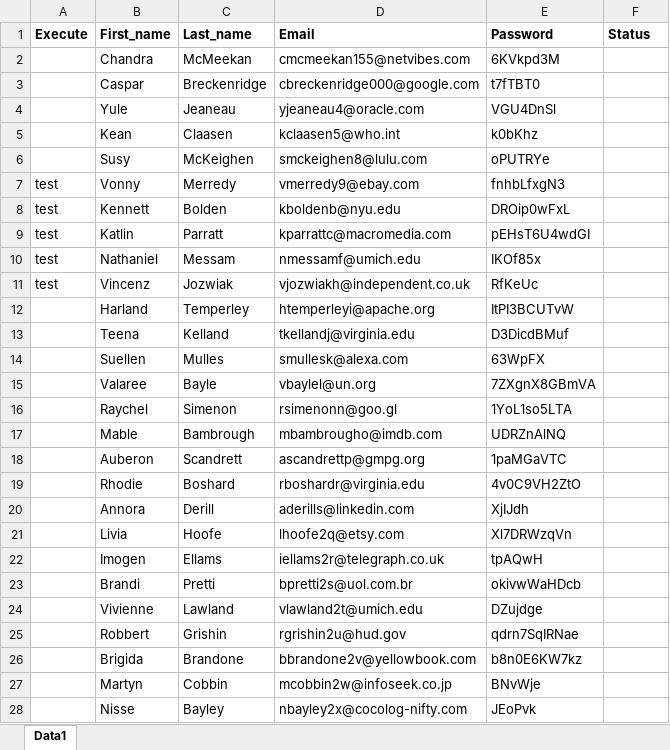
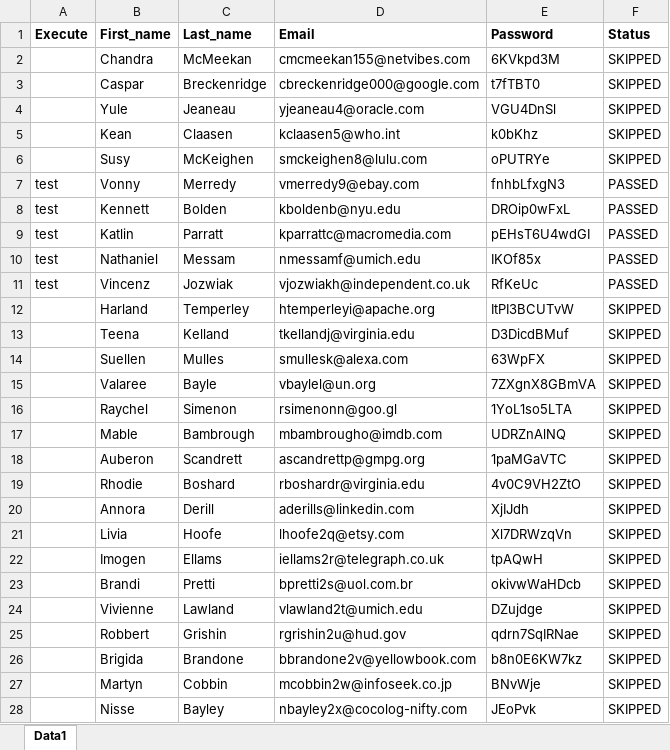
Before and after one commit to roi1993/bdd-sprint3-framework, an Excel workbook: TestDataforSignUpFeature.xlsx, sheet Data1, drawn as a sheet; only a part is shown; values as stored, in another font and other column widths than the file's, no borders; the diff covers the shown part only; the diff names each change by its address in the sheet, - before the commit and + after, or states it on an @@ line.

```diff
--- a/TestDataforSignUpFeature.xlsx (sheet Data1)
+++ b/TestDataforSignUpFeature.xlsx (sheet Data1)
-F2:F6 (Status): (empty)
+F2:F6 (Status): SKIPPED
-F7:F11 (Status): (empty)
+F7:F11 (Status): PASSED
-F12:F28 (Status): (empty)
+F12:F28 (Status): SKIPPED
```
Also changed, not shown: 2 added rows and 3 edited cells elsewhere in this sheet, 1 other file.
